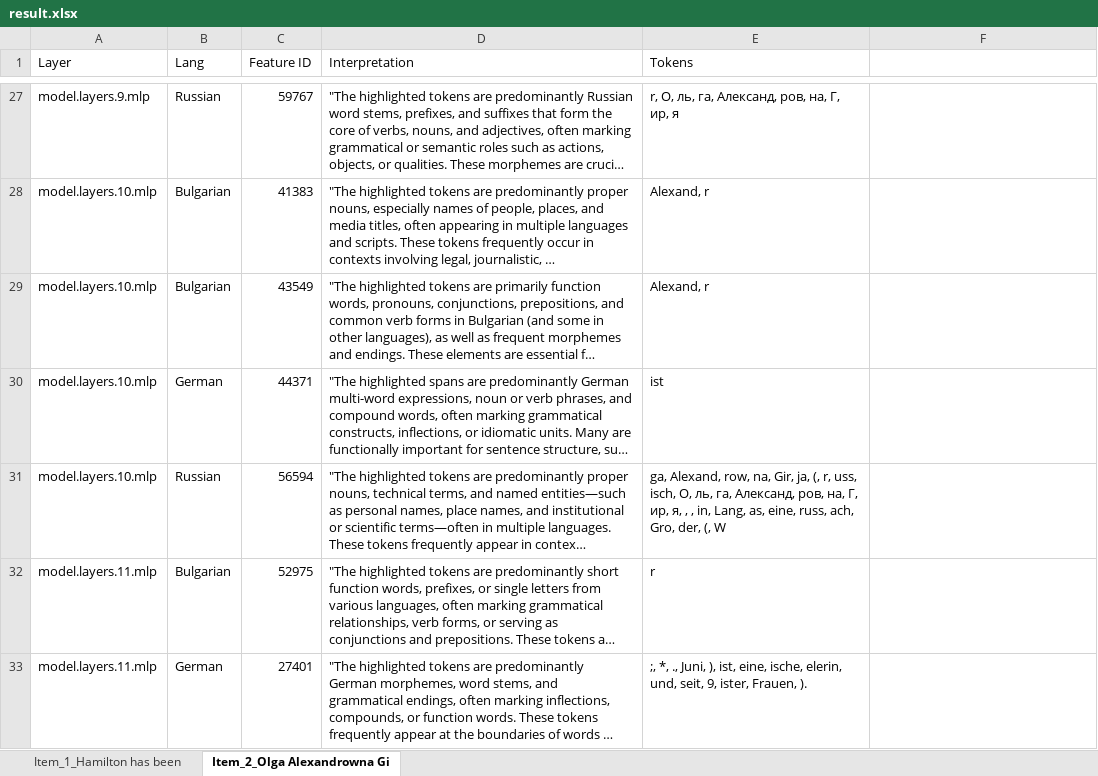
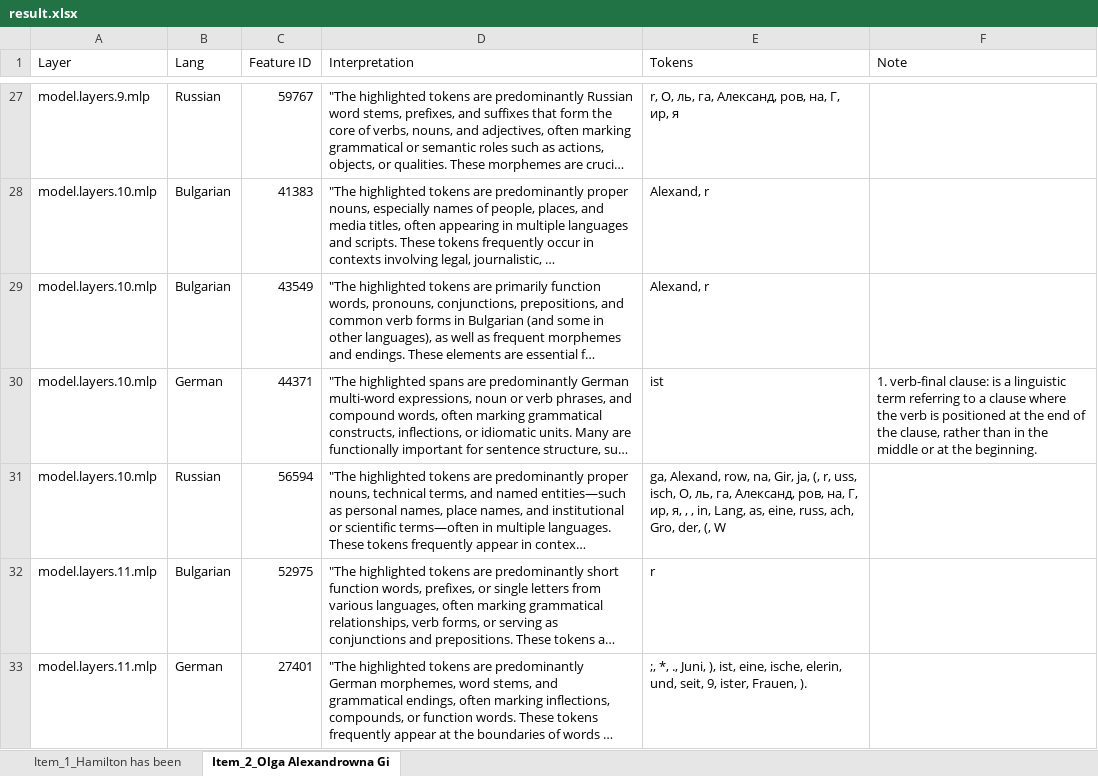
Before and after one commit to rm-3284/language-specific-features, an Excel workbook: active_features/meta-llama/Llama-3.2-1B/EleutherAI/sae-Llama-3.2-1B-131k/count/result.xlsx, sheet Item_2_Olga Alexandrowna Gi, drawn as a sheet; only a part is shown, gaps mark what is left out; long unchanged cells end in …; values as stored, in another font and other column widths than the file's, no cell formats; the diff covers the shown part only; the diff names each change by its address in the sheet, - before the commit and + after, or states it on an @@ line.

```diff
--- a/active_features/meta-llama/Llama-3.2-1B/EleutherAI/sae-Llama-3.2-1B-131k/count/result.xlsx (sheet Item_2_Olga Alexandrowna Gi)
+++ b/active_features/meta-llama/Llama-3.2-1B/EleutherAI/sae-Llama-3.2-1B-131k/count/result.xlsx (sheet Item_2_Olga Alexandrowna Gi)
-F1: (empty)
+F1: Note
-F30 (Note): (empty)
+F30 (Note): 1. verb-final clause: is a linguistic term referring to a clause where the verb is positioned at the end of the clause, rather than in the middle or at the beginning.
```
Also changed, not shown: 4 edited cells elsewhere in this sheet, sheet Item_1_Hamilton has been, cell formats.
